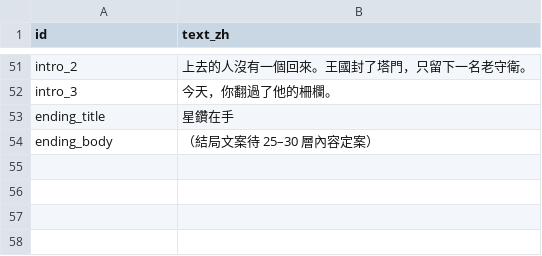
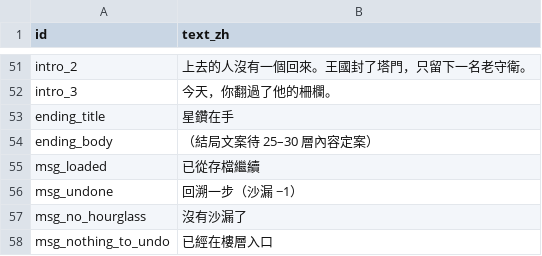
Before and after one commit to Kuronuma0731/Tower, a CSV file: data/ui-strings.csv, drawn as a sheet; only a part is shown, gaps mark what is left out.

```diff
--- a/data/ui-strings.csv
+++ b/data/ui-strings.csv
@@ -54 +54,5 @@ ending_title,星鑽在手
 ending_body,（結局文案待 25–30 層內容定案）
+msg_loaded,已從存檔繼續
+msg_undone,回溯一步（沙漏 −1）
+msg_no_hourglass,沒有沙漏了
+msg_nothing_to_undo,已經在樓層入口
```
Also changed, not shown: 13 other files.
